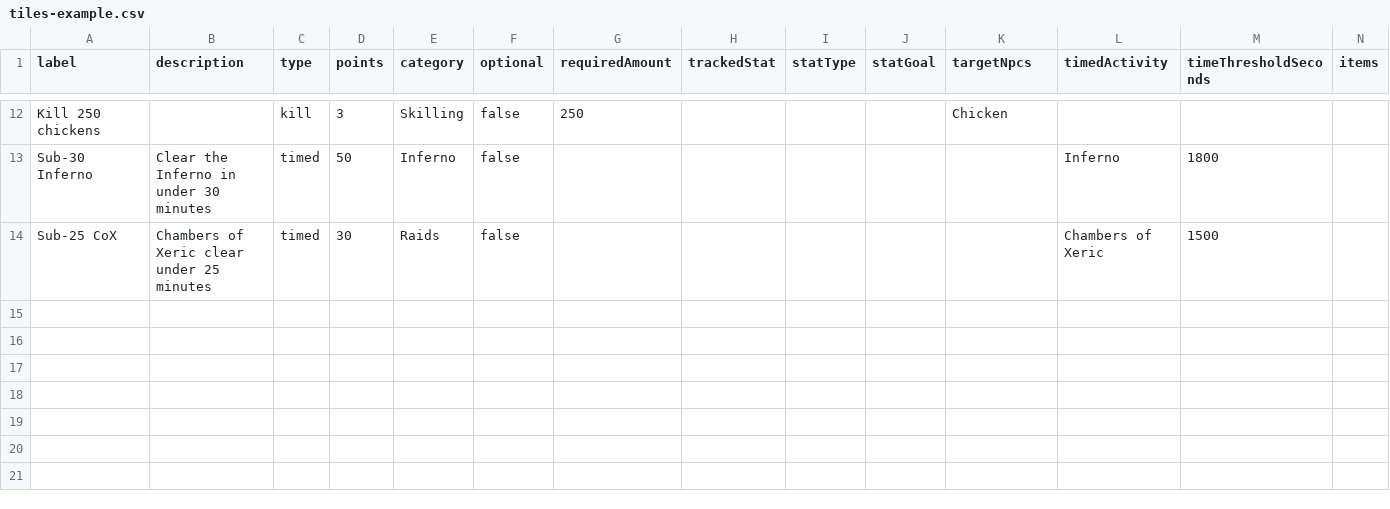
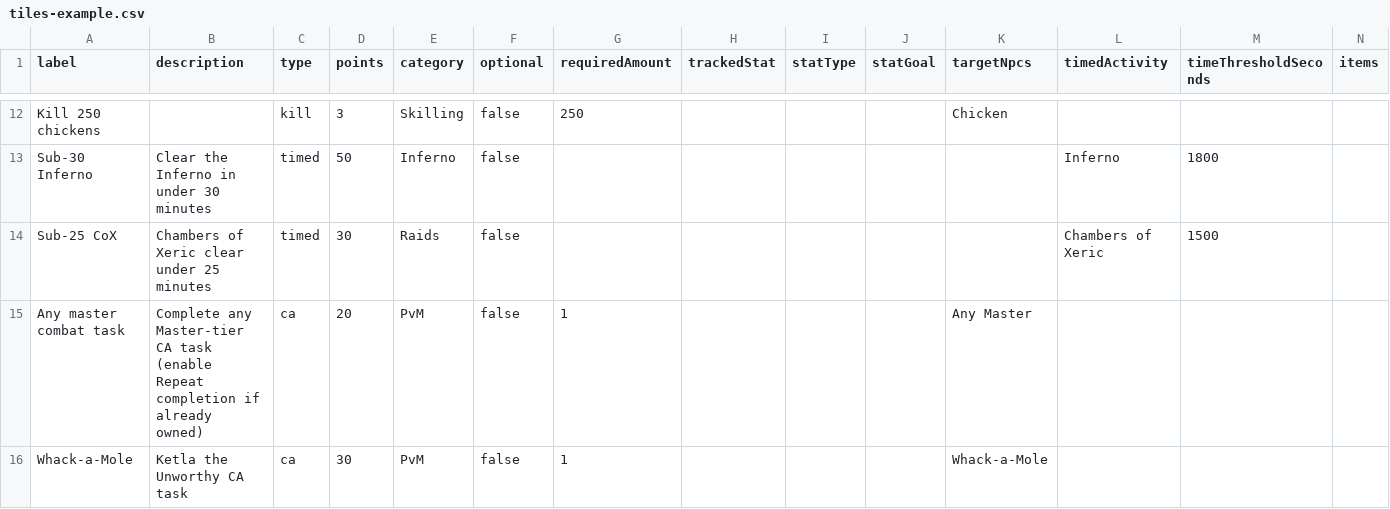
Before and after one commit to AhmedFathy2001/anvil, a CSV file: docs/examples/tiles-example.csv, drawn as a sheet; only a part is shown, gaps mark what is left out; the diff names each change by its address in the sheet, - before the commit and + after, or states it on an @@ line.

Commit message:
CSV/xlsx round-trip for ca tiles — pipe-only selectors (task names contain commas)

```diff
--- a/docs/examples/tiles-example.csv
+++ b/docs/examples/tiles-example.csv
+row 15: Any master combat task | Complete any Master-tier CA task (enable Repeat completion if already owned) | ca | 20 | PvM | false | 1 |  |  |  | Any Master
+row 16: Whack-a-Mole | Ketla the Unworthy CA task | ca | 30 | PvM | false | 1 |  |  |  | Whack-a-Mole
```
Also changed, not shown: 3 other files.
